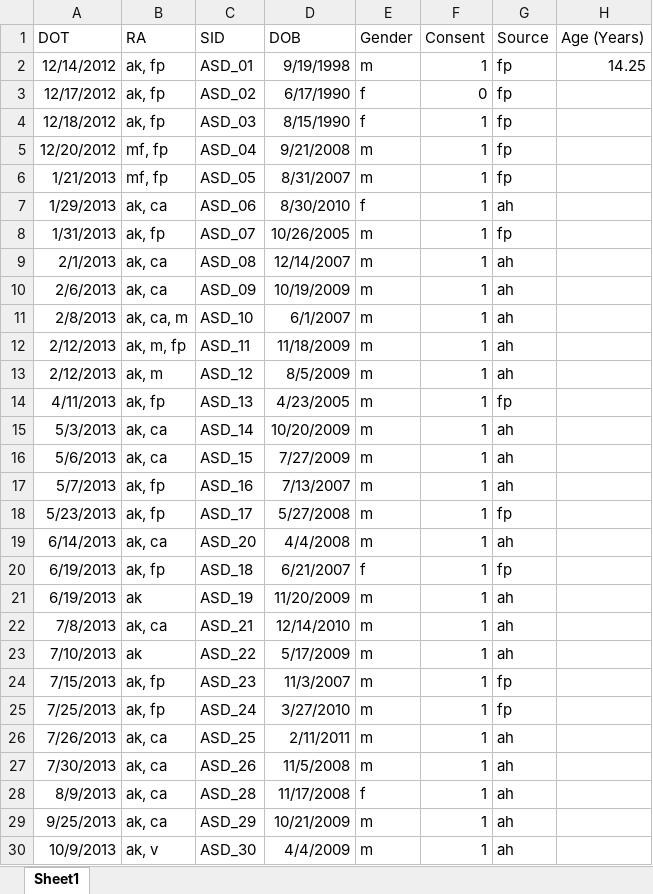
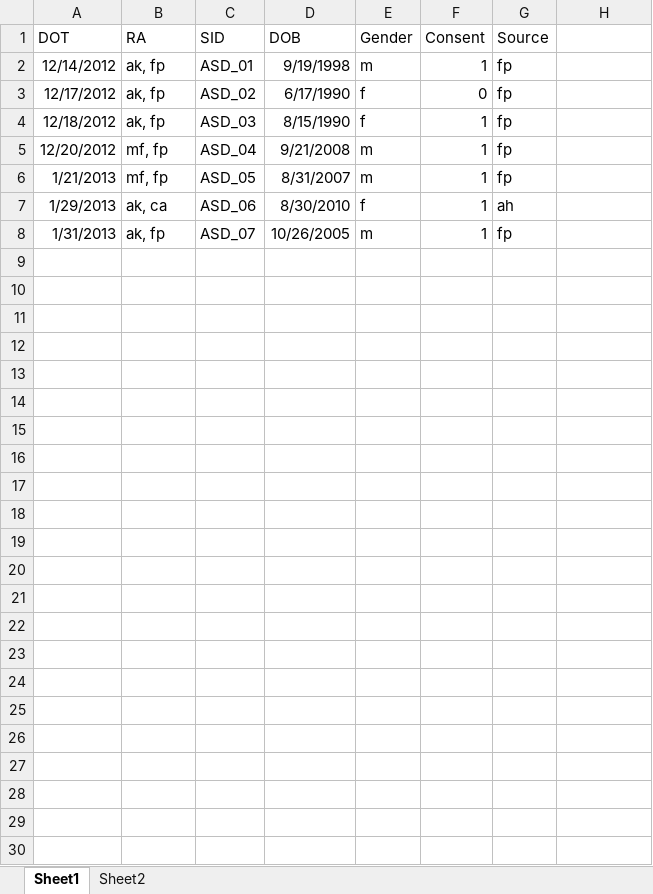
Before and after one commit to langcog/experimentology, an Excel workbook: images/collection/src/pilot_runsheet.xlsx, sheet Sheet1, drawn as a sheet; values as stored, in another font and other column widths than the file's, no borders; the diff names each change by its address in the sheet, - before the commit and + after, or states it on an @@ line.

Commit message:
image fixes for ch 12

```diff
--- a/images/collection/src/pilot_runsheet.xlsx (sheet Sheet1)
+++ b/images/collection/src/pilot_runsheet.xlsx (sheet Sheet1)
+sheet tab: Sheet2
-H1: Age (Years)
+H1: (empty)
-H2: 14.25
+H2: (empty)
-row 9: 2/1/2013 | ak, ca | ASD_08 | 12/14/2007 | m | 1 | ah
-row 10: 2/6/2013 | ak, ca | ASD_09 | 10/19/2009 | m | 1 | ah
-row 11: 2/8/2013 | ak, ca, m | ASD_10 | 6/1/2007 | m | 1 | ah
-row 12: 2/12/2013 | ak, m, fp | ASD_11 | 11/18/2009 | m | 1 | ah
-row 13: 2/12/2013 | ak, m | ASD_12 | 8/5/2009 | m | 1 | ah
-row 14: 4/11/2013 | ak, fp | ASD_13 | 4/23/2005 | m | 1 | fp
-row 15: 5/3/2013 | ak, ca | ASD_14 | 10/20/2009 | m | 1 | ah
-row 16: 5/6/2013 | ak, ca | ASD_15 | 7/27/2009 | m | 1 | ah
-row 17: 5/7/2013 | ak, fp | ASD_16 | 7/13/2007 | m | 1 | ah
-row 18: 5/23/2013 | ak, fp | ASD_17 | 5/27/2008 | m | 1 | fp
-row 19: 6/14/2013 | ak, ca | ASD_20 | 4/4/2008 | m | 1 | ah
-row 20: 6/19/2013 | ak, fp | ASD_18 | 6/21/2007 | f | 1 | fp
-row 21: 6/19/2013 | ak | ASD_19 | 11/20/2009 | m | 1 | ah
-row 22: 7/8/2013 | ak, ca | ASD_21 | 12/14/2010 | m | 1 | ah
-row 23: 7/10/2013 | ak | ASD_22 | 5/17/2009 | m | 1 | ah
-row 24: 7/15/2013 | ak, fp | ASD_23 | 11/3/2007 | m | 1 | fp
-row 25: 7/25/2013 | ak, fp | ASD_24 | 3/27/2010 | m | 1 | fp
-row 26: 7/26/2013 | ak, ca | ASD_25 | 2/11/2011 | m | 1 | ah
-row 27: 7/30/2013 | ak, ca | ASD_26 | 11/5/2008 | m | 1 | ah
-row 28: 8/9/2013 | ak, ca | ASD_28 | 11/17/2008 | f | 1 | ah
-row 29: 9/25/2013 | ak, ca | ASD_29 | 10/21/2009 | m | 1 | ah
-row 30: 10/9/2013 | ak, v | ASD_30 | 4/4/2009 | m | 1 | ah
```
Also changed, not shown: 8 other files.
